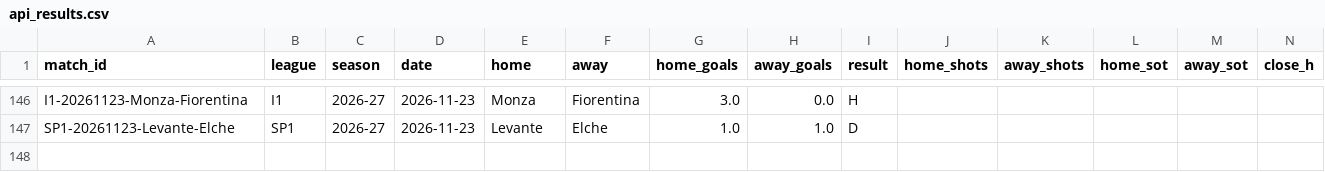
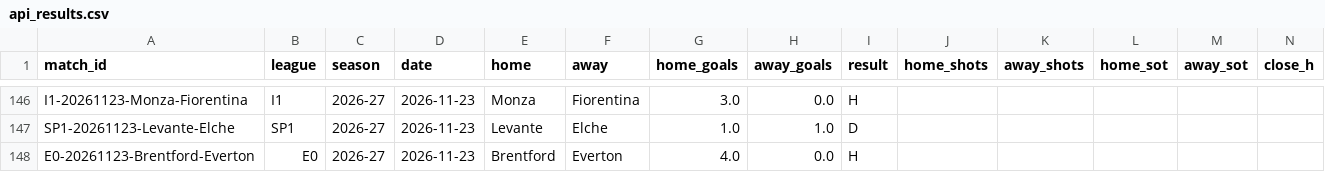
Before and after one commit to Fifiora/football-predictor, a CSV file: data/api_results.csv, drawn as a sheet; only a part is shown, gaps mark what is left out; rows hold the shown columns only; the diff names each change by its address in the sheet, - before the commit and + after, or states it on an @@ line.

```diff
--- a/data/api_results.csv
+++ b/data/api_results.csv
+row 148: E0-20261123-Brentford-Everton | E0 | 2026-27 | 2026-11-23 | Brentford | Everton | 4.0 | 0.0 | H
```
Also changed, not shown: data/prediction_log.csv.
